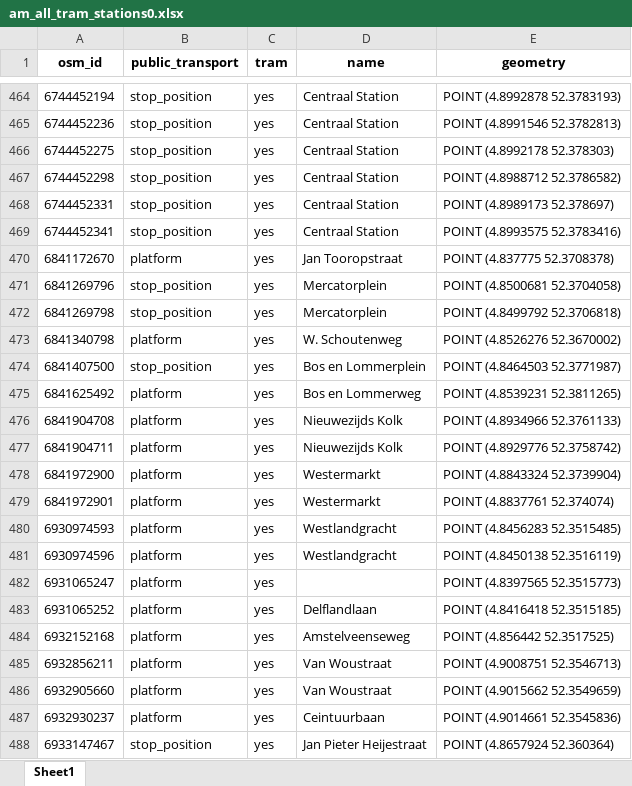
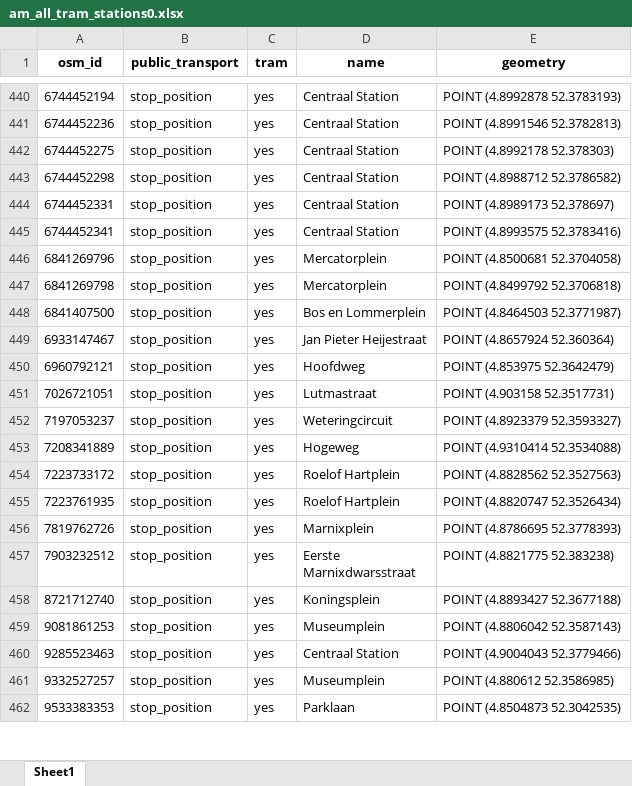
Before and after one commit to SYuGao/uvmt, an Excel workbook: notebooks/am_all_tram_stations0.xlsx, sheet Sheet1, drawn as a sheet; only a part is shown, gaps mark what is left out; the shorter side is filled out with more unchanged rows; values as stored, in another font and other column widths than the file's, no borders; the diff covers the shown part only; the diff names each change by its address in the sheet, - before the commit and + after, or states it on an @@ line.

```diff
--- a/notebooks/am_all_tram_stations0.xlsx (sheet Sheet1)
+++ b/notebooks/am_all_tram_stations0.xlsx (sheet Sheet1)
-row 470: 6841172670 | platform | yes | Jan Tooropstraat | POINT (4.837775 52.3708378)
-row 473: 6841340798 | platform | yes | W. Schoutenweg | POINT (4.8526276 52.3670002)
-row 475: 6841625492 | platform | yes | Bos en Lommerweg | POINT (4.8539231 52.3811265)
-row 476: 6841904708 | platform | yes | Nieuwezijds Kolk | POINT (4.8934966 52.3761133)
-row 477: 6841904711 | platform | yes | Nieuwezijds Kolk | POINT (4.8929776 52.3758742)
-row 478: 6841972900 | platform | yes | Westermarkt | POINT (4.8843324 52.3739904)
-row 479: 6841972901 | platform | yes | Westermarkt | POINT (4.8837761 52.374074)
-row 480: 6930974593 | platform | yes | Westlandgracht | POINT (4.8456283 52.3515485)
-row 481: 6930974596 | platform | yes | Westlandgracht | POINT (4.8450138 52.3516119)
-row 482: 6931065247 | platform | yes |  | POINT (4.8397565 52.3515773)
-row 483: 6931065252 | platform | yes | Delflandlaan | POINT (4.8416418 52.3515185)
-row 484: 6932152168 | platform | yes | Amstelveenseweg | POINT (4.856442 52.3517525)
-row 485: 6932856211 | platform | yes | Van Woustraat | POINT (4.9008751 52.3546713)
-row 486: 6932905660 | platform | yes | Van Woustraat | POINT (4.9015662 52.3549659)
-row 487: 6932930237 | platform | yes | Ceintuurbaan | POINT (4.9014661 52.3545836)
```
Also changed, not shown: 38 removed rows elsewhere in this sheet, notebooks/am_all_railway_stations.xlsx, notebooks/am_all_railway_stations0.xlsx, 5 other files.
